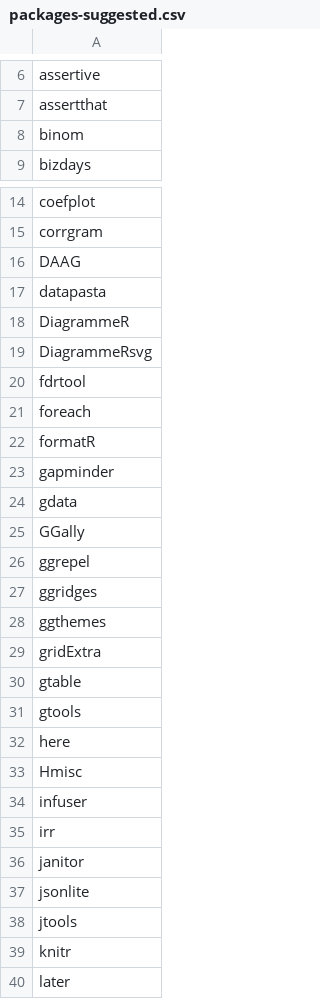
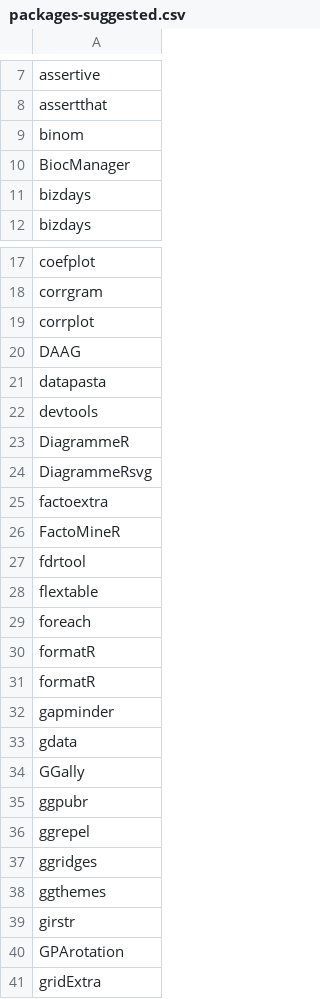
Before and after one commit to PlymouthPsychology/installR, a CSV file: package-data/packages-suggested.csv, drawn as a sheet; only a part is shown, gaps mark what is left out; the shorter side is filled out with more unchanged rows; the diff covers the shown part only.

Commit message:
updated github refs; added packages

```diff
--- a/package-data/packages-suggested.csv
+++ b/package-data/packages-suggested.csv
@@ -8,2 +9,4 @@ assertthat
 binom
+BiocManager
+bizdays
 bizdays
@@ -15,8 +18,14 @@ coefplot
 corrgram
+corrplot
 DAAG
 datapasta
+devtools
 DiagrammeR
 DiagrammeRsvg
+factoextra
+FactoMineR
 fdrtool
+flextable
 foreach
+formatR
 formatR
@@ -25,2 +34,3 @@ gdata
 GGally
+ggpubr
 ggrepel
@@ -28,2 +38,4 @@ ggridges
 ggthemes
+girstr
+GPArotation
 gridExtra
```
Also changed, not shown: 6 added rows, 1 removed row and 5 moved rows elsewhere in this file, 4 other files.
